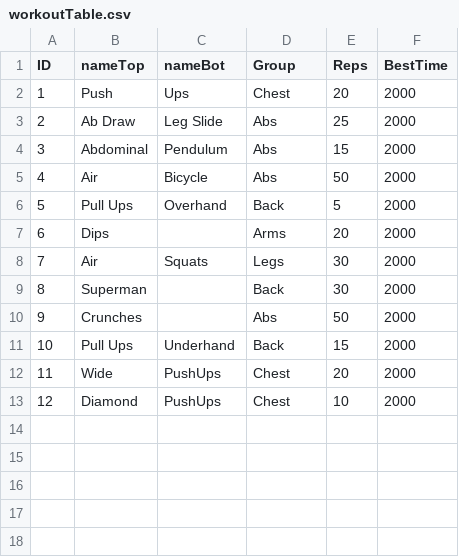
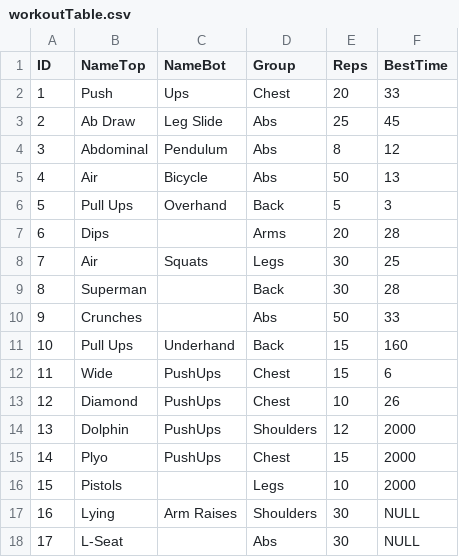
Before and after one commit to seanokeeffe/WorkoutButton, a CSV file: workoutTable.csv, drawn as a sheet.

Commit message:
workoutTable updated

```diff
--- a/workoutTable.csv
+++ b/workoutTable.csv
@@ -1,13 +1,18 @@
-ID,nameTop,nameBot,Group,Reps,BestTime
-1,Push,Ups,Chest,20,2000
-2,Ab Draw,Leg Slide,Abs,25,2000
-3,Abdominal,Pendulum,Abs,15,2000
-4,Air,Bicycle,Abs,50,2000
-5,Pull Ups,Overhand,Back,5,2000
-6,Dips, ,Arms,20,2000
-7,Air,Squats,Legs,30,2000
-8,Superman, ,Back,30,2000
-9,Crunches, ,Abs,50,2000
-10,Pull Ups,Underhand,Back,15,2000
-11,Wide,PushUps,Chest,20,2000
-12,Diamond,PushUps,Chest,10,2000
+ID,NameTop,NameBot,Group,Reps,BestTime
+1,Push,Ups,Chest,20,33
+2,"Ab Draw","Leg Slide",Abs,25,45
+3,Abdominal,Pendulum,Abs,8,12
+4,Air,Bicycle,Abs,50,13
+5,"Pull Ups",Overhand,Back,5,3
+6,Dips," ",Arms,20,28
+7,Air,Squats,Legs,30,25
+8,Superman," ",Back,30,28
+9,Crunches," ",Abs,50,33
+10,"Pull Ups",Underhand,Back,15,160
+11,Wide,PushUps,Chest,15,6
+12,Diamond,PushUps,Chest,10,26
+13,Dolphin,PushUps,Shoulders,12,2000
+14,Plyo,PushUps,Chest,15,2000
+15,Pistols," ",Legs,10,2000
+16,Lying,"Arm Raises",Shoulders,30,NULL
+17,L-Seat," ",Abs,30,NULL
```
